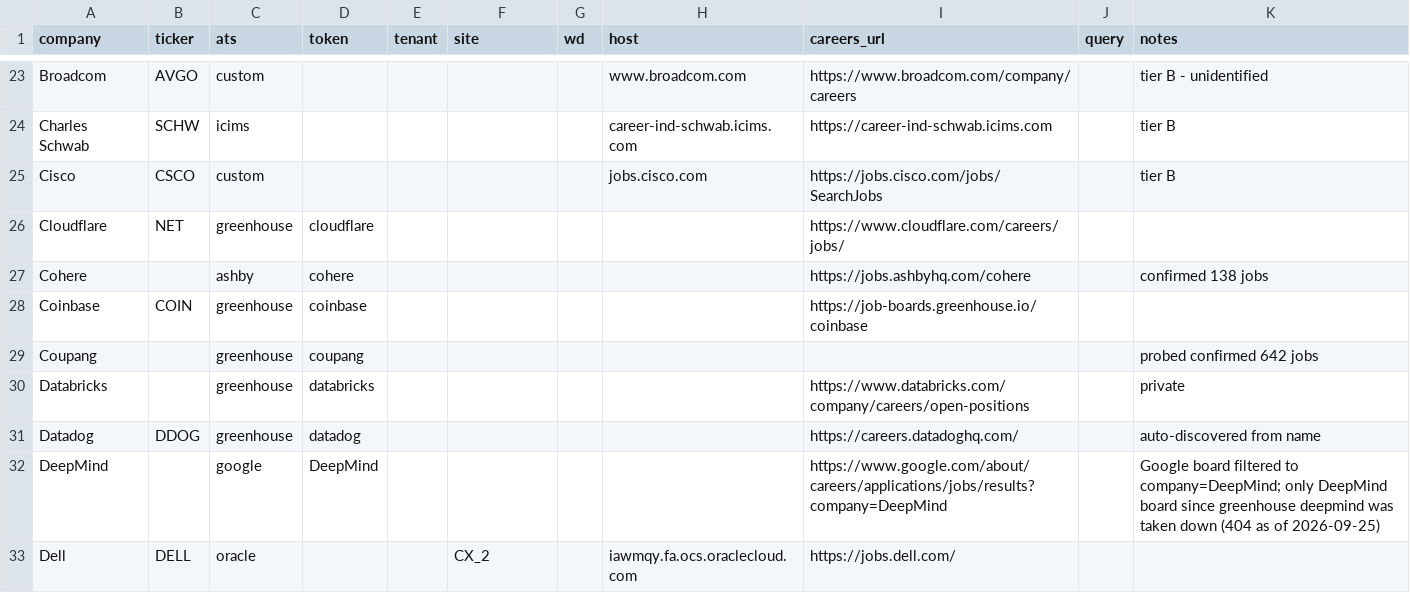
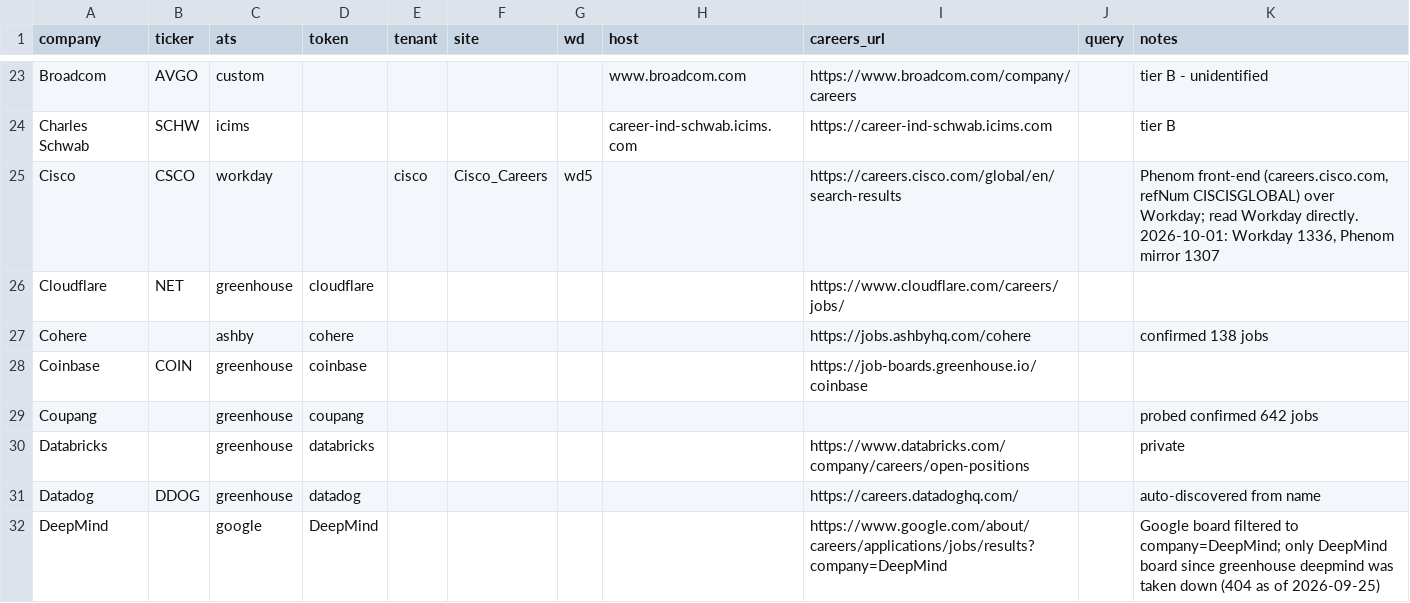
Before and after one commit to darischen/jobscan, a CSV file: registry/companies.csv, drawn as a sheet; only a part is shown, gaps mark what is left out; the shorter side is filled out with more unchanged rows.

Commit message:
Move Cisco to its Workday board, no phenom adapter needed
careers.cisco.com is a Phenom site (refNum CISCISGLOBAL), and its
POST /widgets refineSearch endpoint does answer without a browser. But
every posting it returns carries an applyUrl on
cisco.wd5.myworkdayjobs.com/Cisco_Careers, so Phenom is a mirror of the
Workday board, not the board itself. Measured 2026-10-01: Workday cxs
reported 1,336 postings where the Phenom mirror reported 1,307, so the
mirror lags the source.

Reading Workday directly needs only the registry row (tenant cisco,
site Cisco_Careers, wd5) and reuses an adapter that is already proven on
26 boards. verify.py --company cisco: ok, 1,339 postings, 170
early-career hits, 100% dated, 3/3 live, no duplicate ids.

The phenom family keeps zero rows, so TIER_B is left as it is.

```diff
--- a/registry/companies.csv
+++ b/registry/companies.csv
@@ -24,3 +24,3 @@ Broadcom,AVGO,custom,,,,,www.broadcom.com,https://www.broadcom.com/company/caree
 Charles Schwab,SCHW,icims,,,,,career-ind-schwab.icims.com,https://career-ind-schwab.icims.com,,tier B
-Cisco,CSCO,custom,,,,,jobs.cisco.com,https://jobs.cisco.com/jobs/SearchJobs,,tier B
+Cisco,CSCO,workday,,cisco,Cisco_Careers,wd5,,https://careers.cisco.com/global/en/search-results,,"Phenom front-end (careers.cisco.com, refNum CISCISGLOBAL) over Workday; read Workday directly. 2026-10-01: Workday 1336, Phenom mirror 1307"
 Cloudflare,NET,greenhouse,cloudflare,,,,,https://www.cloudflare.com/careers/jobs/,,
```
Also changed, not shown: 1 other file.
